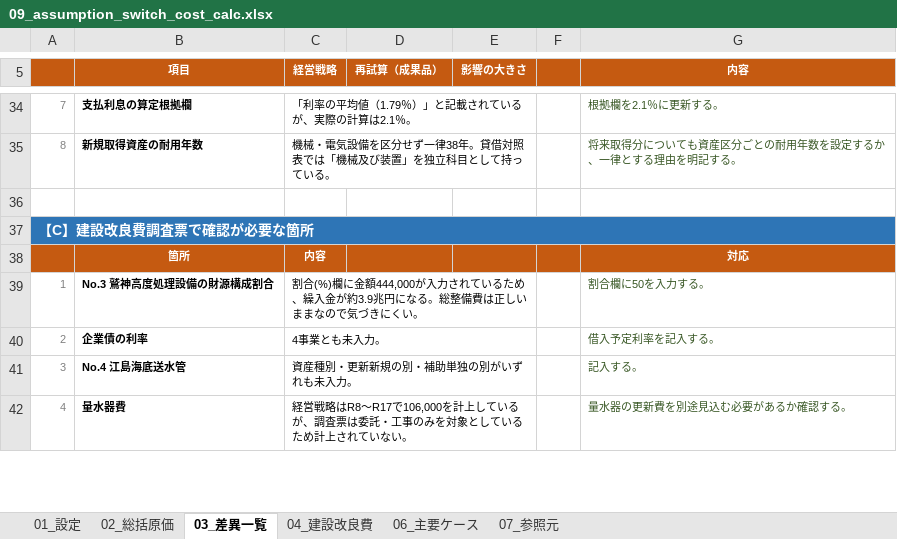
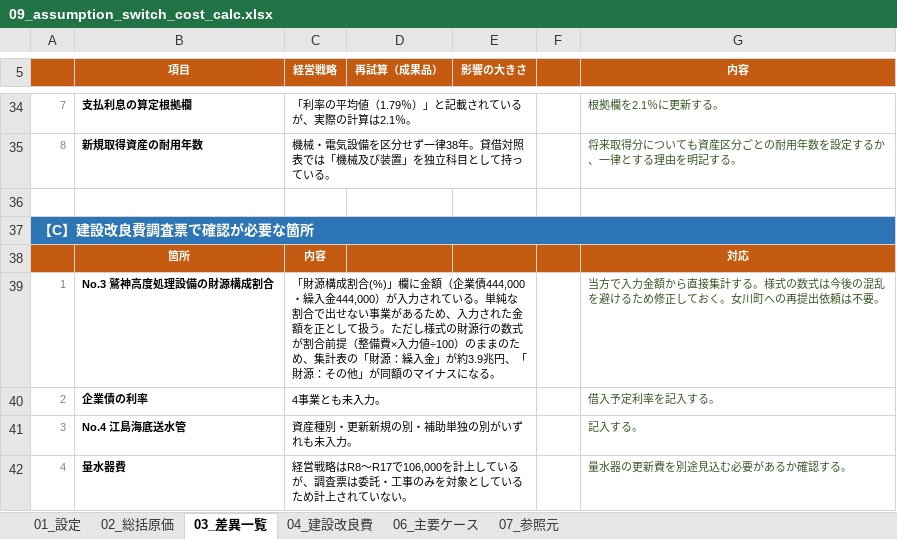
Before and after one commit to ryowakayama-gif/repository, an Excel workbook: onagawa_water_tariff/06_capital_plan_update/09_assumption_switch_cost_calc.xlsx, sheet 03_差異一覧, drawn as a sheet; only a part is shown, gaps mark what is left out; values as stored, in another font and other column widths than the file's, no borders; the diff names each change by its address in the sheet, - before the commit and + after, or states it on an @@ line.

```diff
--- a/onagawa_water_tariff/06_capital_plan_update/09_assumption_switch_cost_calc.xlsx (sheet 03_差異一覧)
+++ b/onagawa_water_tariff/06_capital_plan_update/09_assumption_switch_cost_calc.xlsx (sheet 03_差異一覧)
-C39 (経営戦略): 割合(%)欄に金額444,000が入力されているため、繰入金が約3.9兆円になる。総整備費は正しいままなので気づきにくい。
+C39 (経営戦略): 「財源構成割合(%)」欄に金額（企業債444,000・繰入金444,000）が入力されている。単純な割合で出せない事業があるため、入力された金額を正として扱う。ただし様式の財源行の数式が割合前提（整備費×入力値÷100）のままのため、集計表の「財源：繰入金」が約3.9兆円、「財源：その他」が同額のマイナスになる。
-G39 (内容): 割合欄に50を入力する。
+G39 (内容): 当方で入力金額から直接集計する。様式の数式は今後の混乱を避けるため修正しておく。女川町への再提出依頼は不要。
```
Also changed, not shown: 4 other files.
